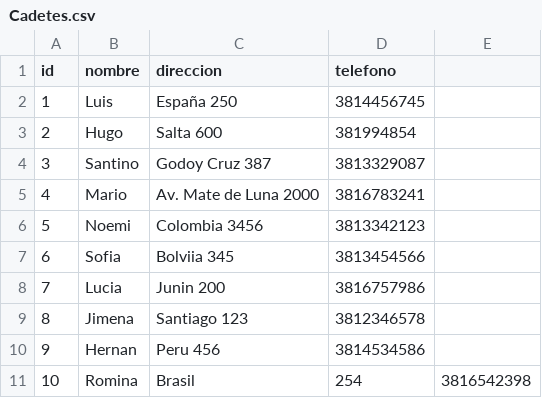
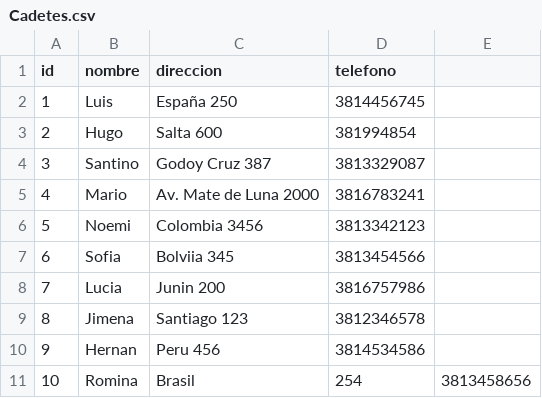
Before and after one commit to TallerDeLenguajes1/tl2-tp1-2023-guadaatim, a CSV file: Cadetes.csv, drawn as a sheet; the diff names each change by its address in the sheet, - before the commit and + after, or states it on an @@ line.

Commit message:
correccion

```diff
--- a/Cadetes.csv
+++ b/Cadetes.csv
-E11: 3816542398
+E11: 3813458656
```
